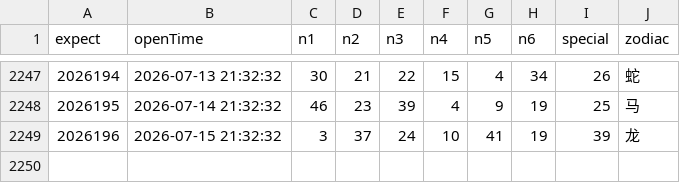
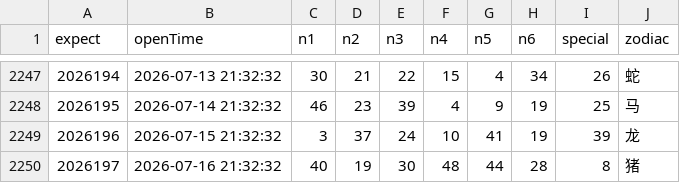
Before and after one commit to lhq157/macaujc, a CSV file: output/20260716.csv (was output/20260715.csv), drawn as a sheet; only a part is shown, gaps mark what is left out.

Commit message:
数据更新 2026-07-16

```diff
--- a/output/20260715.csv
+++ b/output/20260716.csv
@@ -2249 +2249,2 @@
 2026196,2026-07-15 21:32:32,3,37,24,10,41,19,39,龙
+2026197,2026-07-16 21:32:32,40,19,30,48,44,28,8,猪
```
